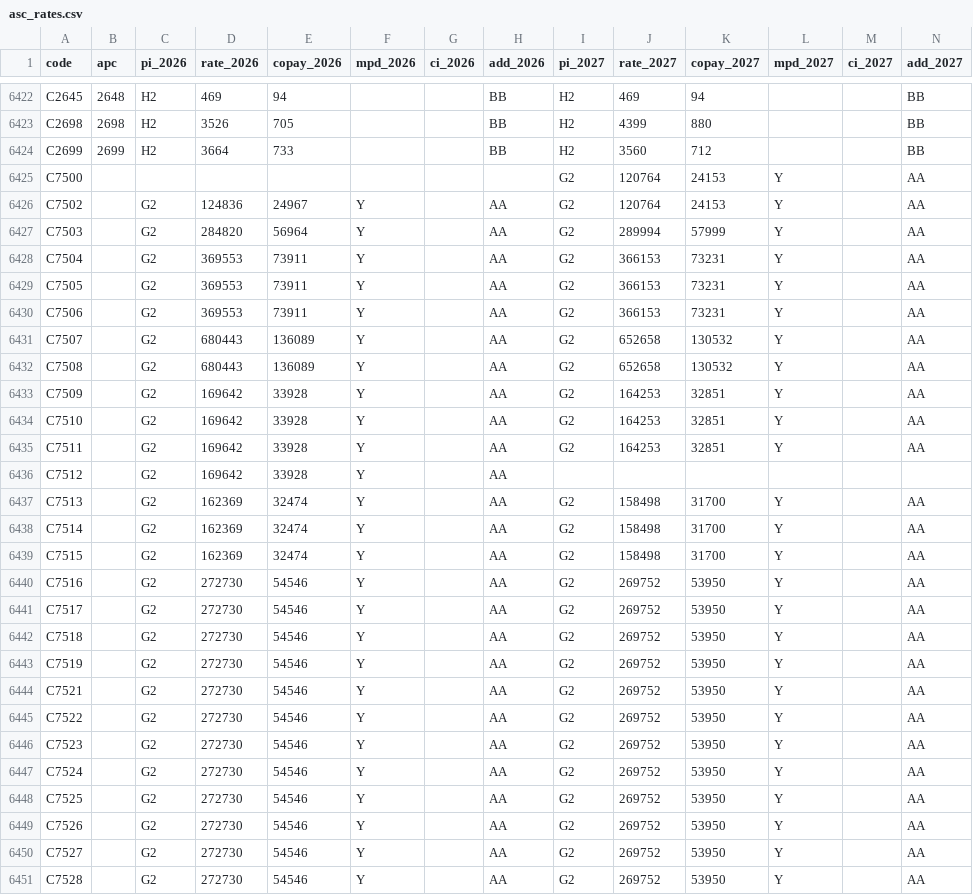
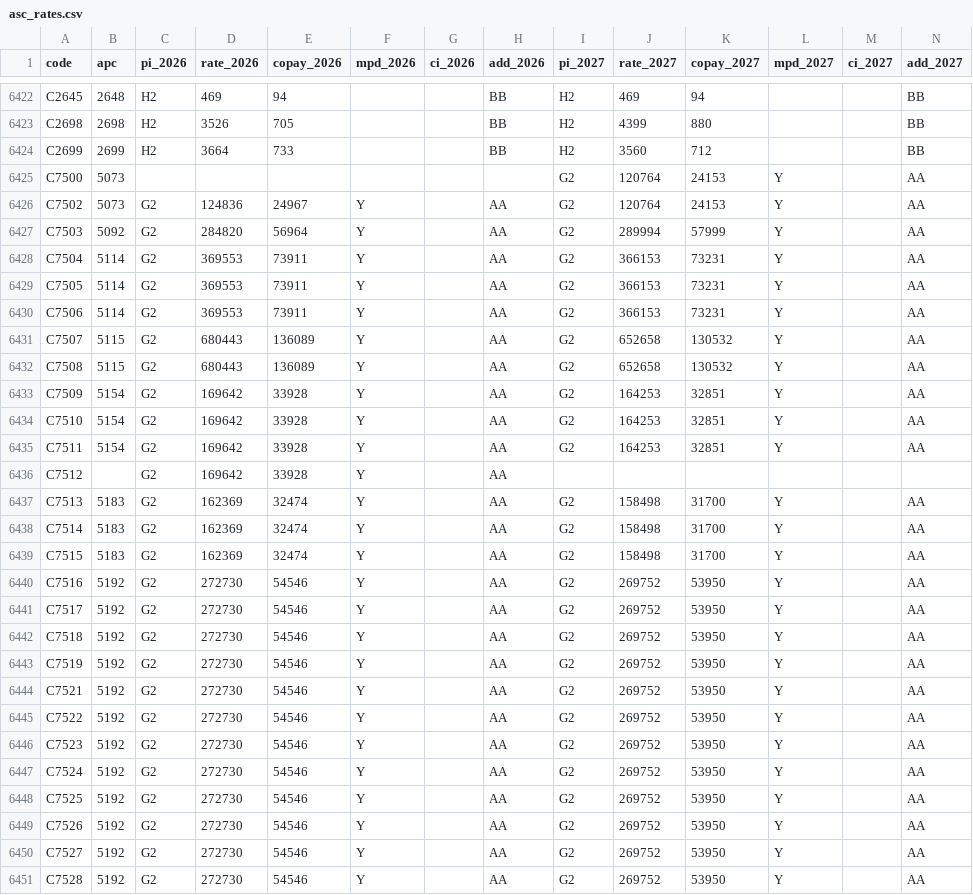
Before and after one commit to jairathn/Billing-Optimizer, a CSV file: remitwatch/cms/asc_rates.csv, drawn as a sheet; only a part is shown, gaps mark what is left out; the diff covers the shown part only.

```diff
--- a/remitwatch/cms/asc_rates.csv
+++ b/remitwatch/cms/asc_rates.csv
@@ -6424,28 +6424,28 @@ C2698,2698,H2,3526,705,,,BB,H2,4399,880,,,BB
 C2699,2699,H2,3664,733,,,BB,H2,3560,712,,,BB
-C7500,,,,,,,,G2,120764,24153,Y,,AA
-C7502,,G2,124836,24967,Y,,AA,G2,120764,24153,Y,,AA
-C7503,,G2,284820,56964,Y,,AA,G2,289994,57999,Y,,AA
-C7504,,G2,369553,73911,Y,,AA,G2,366153,73231,Y,,AA
-C7505,,G2,369553,73911,Y,,AA,G2,366153,73231,Y,,AA
-C7506,,G2,369553,73911,Y,,AA,G2,366153,73231,Y,,AA
-C7507,,G2,680443,136089,Y,,AA,G2,652658,130532,Y,,AA
-C7508,,G2,680443,136089,Y,,AA,G2,652658,130532,Y,,AA
-C7509,,G2,169642,33928,Y,,AA,G2,164253,32851,Y,,AA
-C7510,,G2,169642,33928,Y,,AA,G2,164253,32851,Y,,AA
-C7511,,G2,169642,33928,Y,,AA,G2,164253,32851,Y,,AA
+C7500,5073,,,,,,,G2,120764,24153,Y,,AA
+C7502,5073,G2,124836,24967,Y,,AA,G2,120764,24153,Y,,AA
+C7503,5092,G2,284820,56964,Y,,AA,G2,289994,57999,Y,,AA
+C7504,5114,G2,369553,73911,Y,,AA,G2,366153,73231,Y,,AA
+C7505,5114,G2,369553,73911,Y,,AA,G2,366153,73231,Y,,AA
+C7506,5114,G2,369553,73911,Y,,AA,G2,366153,73231,Y,,AA
+C7507,5115,G2,680443,136089,Y,,AA,G2,652658,130532,Y,,AA
+C7508,5115,G2,680443,136089,Y,,AA,G2,652658,130532,Y,,AA
+C7509,5154,G2,169642,33928,Y,,AA,G2,164253,32851,Y,,AA
+C7510,5154,G2,169642,33928,Y,,AA,G2,164253,32851,Y,,AA
+C7511,5154,G2,169642,33928,Y,,AA,G2,164253,32851,Y,,AA
 C7512,,G2,169642,33928,Y,,AA,,,,,,
-C7513,,G2,162369,32474,Y,,AA,G2,158498,31700,Y,,AA
-C7514,,G2,162369,32474,Y,,AA,G2,158498,31700,Y,,AA
-C7515,,G2,162369,32474,Y,,AA,G2,158498,31700,Y,,AA
-C7516,,G2,272730,54546,Y,,AA,G2,269752,53950,Y,,AA
-C7517,,G2,272730,54546,Y,,AA,G2,269752,53950,Y,,AA
-C7518,,G2,272730,54546,Y,,AA,G2,269752,53950,Y,,AA
-C7519,,G2,272730,54546,Y,,AA,G2,269752,53950,Y,,AA
-C7521,,G2,272730,54546,Y,,AA,G2,269752,53950,Y,,AA
-C7522,,G2,272730,54546,Y,,AA,G2,269752,53950,Y,,AA
-C7523,,G2,272730,54546,Y,,AA,G2,269752,53950,Y,,AA
-C7524,,G2,272730,54546,Y,,AA,G2,269752,53950,Y,,AA
-C7525,,G2,272730,54546,Y,,AA,G2,269752,53950,Y,,AA
-C7526,,G2,272730,54546,Y,,AA,G2,269752,53950,Y,,AA
-C7527,,G2,272730,54546,Y,,AA,G2,269752,53950,Y,,AA
-C7528,,G2,272730,54546,Y,,AA,G2,269752,53950,Y,,AA
+C7513,5183,G2,162369,32474,Y,,AA,G2,158498,31700,Y,,AA
+C7514,5183,G2,162369,32474,Y,,AA,G2,158498,31700,Y,,AA
+C7515,5183,G2,162369,32474,Y,,AA,G2,158498,31700,Y,,AA
+C7516,5192,G2,272730,54546,Y,,AA,G2,269752,53950,Y,,AA
+C7517,5192,G2,272730,54546,Y,,AA,G2,269752,53950,Y,,AA
+C7518,5192,G2,272730,54546,Y,,AA,G2,269752,53950,Y,,AA
+C7519,5192,G2,272730,54546,Y,,AA,G2,269752,53950,Y,,AA
+C7521,5192,G2,272730,54546,Y,,AA,G2,269752,53950,Y,,AA
+C7522,5192,G2,272730,54546,Y,,AA,G2,269752,53950,Y,,AA
+C7523,5192,G2,272730,54546,Y,,AA,G2,269752,53950,Y,,AA
+C7524,5192,G2,272730,54546,Y,,AA,G2,269752,53950,Y,,AA
+C7525,5192,G2,272730,54546,Y,,AA,G2,269752,53950,Y,,AA
+C7526,5192,G2,272730,54546,Y,,AA,G2,269752,53950,Y,,AA
+C7527,5192,G2,272730,54546,Y,,AA,G2,269752,53950,Y,,AA
+C7528,5192,G2,272730,54546,Y,,AA,G2,269752,53950,Y,,AA
```
Also changed, not shown: 1 added row and 156 edited cells elsewhere in this file, remitwatch/cms/asc_counties.csv, 14 other files.
